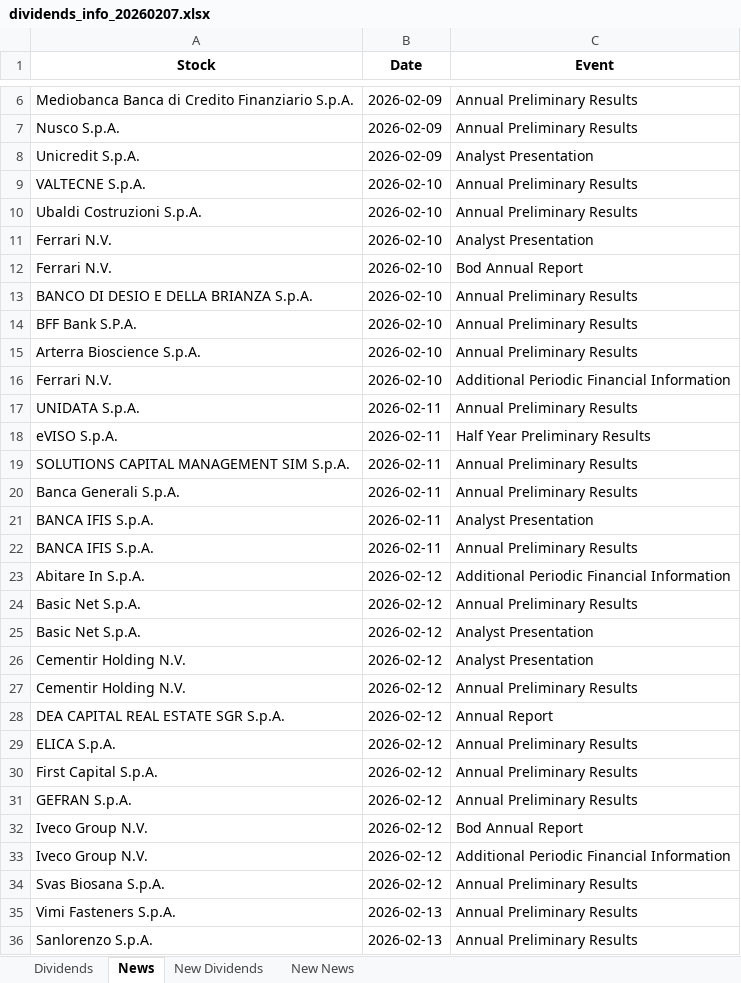
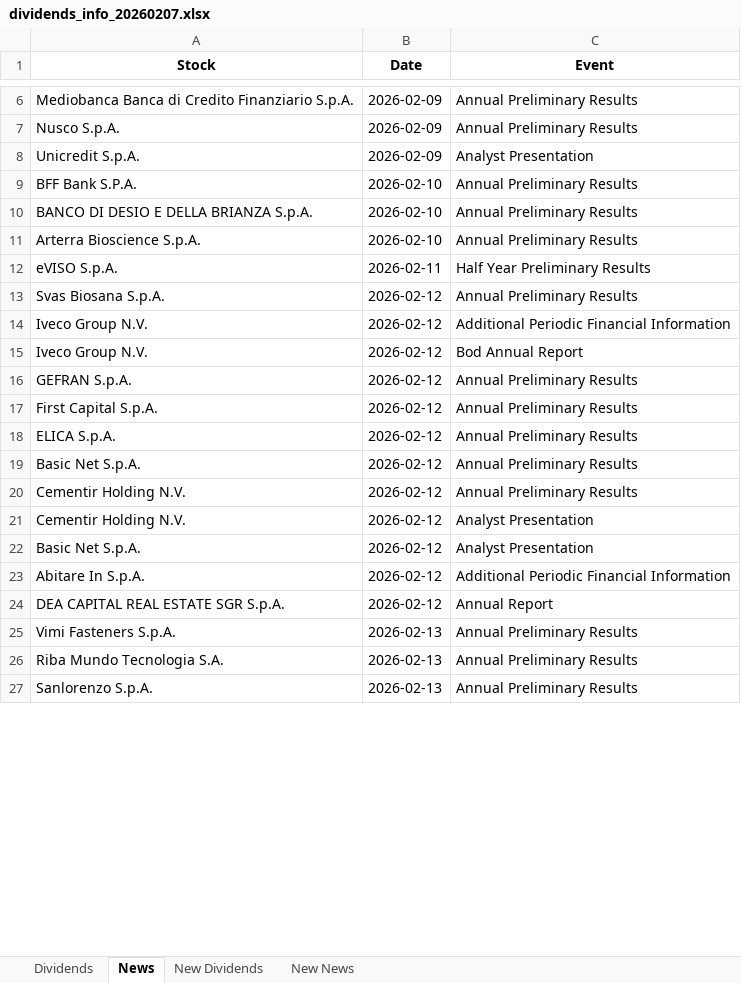
Before and after one commit to pattuallo/pattuallo.github.io, an Excel workbook: data/dividends_info_20260207.xlsx, sheet News, drawn as a sheet; only a part is shown, gaps mark what is left out; values as stored, in another font and other column widths than the file's, no borders; removed rows and columns are numbered as before the commit, all else as after; the diff covers the shown part only; the diff names each change by its address in the sheet, - before the commit and + after, or states it on an @@ line.

Commit message:
Update dashboard and data [skip ci]

```diff
--- a/data/dividends_info_20260207.xlsx (sheet News)
+++ b/data/dividends_info_20260207.xlsx (sheet News)
-row 9: VALTECNE S.p.A. | 2026-02-10 | Annual Preliminary Results
-A9 (Stock): Ubaldi Costruzioni S.p.A.
+A9 (Stock): BFF Bank S.P.A.
-row 11: Ferrari N.V. | 2026-02-10 | Analyst Presentation
-row 12: Ferrari N.V. | 2026-02-10 | Bod Annual Report
-row 14: BFF Bank S.P.A. | 2026-02-10 | Annual Preliminary Results
-row 16: Ferrari N.V. | 2026-02-10 | Additional Periodic Financial Information
-row 17: UNIDATA S.p.A. | 2026-02-11 | Annual Preliminary Results
@@ row 34 moved to row 13: Svas Biosana S.p.A. @@
@@ row 33 moved to row 14: Iveco Group N.V. @@
@@ row 32 moved to row 15: Iveco Group N.V. @@
@@ row 31 moved to row 16: GEFRAN S.p.A. @@
@@ row 30 moved to row 17: First Capital S.p.A. @@
-A18 (Stock): SOLUTIONS CAPITAL MANAGEMENT SIM S.p.A.
+A18 (Stock): ELICA S.p.A.
-B18:B19 (Date): 2026-02-11
+B18:B19 (Date): 2026-02-12
-A19 (Stock): Banca Generali S.p.A.
+A19 (Stock): Basic Net S.p.A.
@@ row 27 moved to row 20: Cementir Holding N.V. @@
@@ row 26 moved to row 21: Cementir Holding N.V. @@
-A22 (Stock): BANCA IFIS S.p.A.
+A22 (Stock): Basic Net S.p.A.
-B22 (Date): 2026-02-11
+B22 (Date): 2026-02-12
-row 22: BANCA IFIS S.p.A. | 2026-02-11 | Annual Preliminary Results
-row 24: Basic Net S.p.A. | 2026-02-12 | Annual Preliminary Results
-row 25: Basic Net S.p.A. | 2026-02-12 | Analyst Presentation
-row 29: ELICA S.p.A. | 2026-02-12 | Annual Preliminary Results
@@ row 37 moved to row 26: Riba Mundo Tecnologia S.A. @@
```
Also changed, not shown: 18 removed rows, 23 moved rows and 1 edited cell elsewhere in this sheet, sheet New News.
